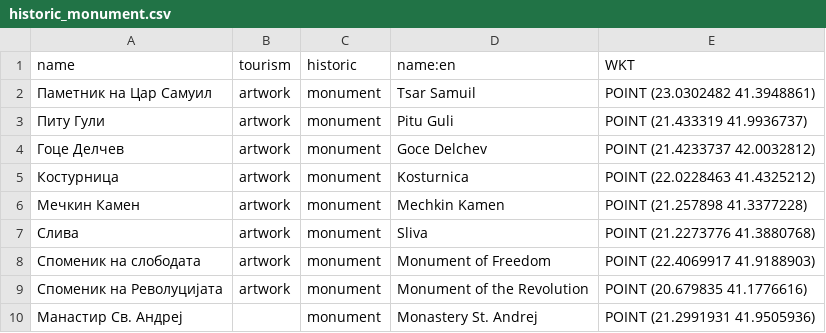
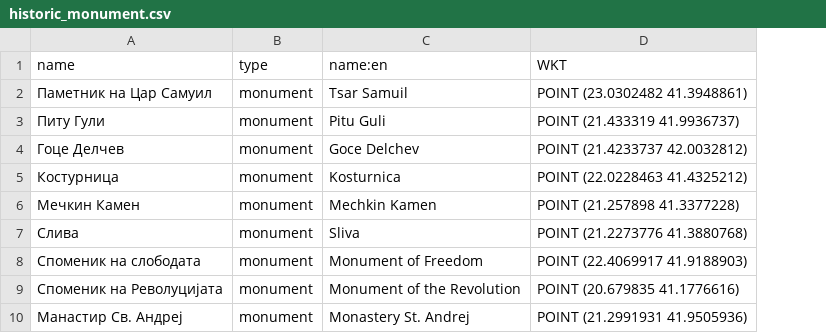
Before and after one commit to M-Jak/OMM-Historic-Cultural-Mkd, a CSV file: Domasna 1/resources/historic_monument.csv, drawn as a sheet; only a part is shown; removed rows and columns are numbered as before the commit, all else as after; the diff names each change by its address in the sheet, - before the commit and + after, or states it on an @@ line.

Commit message:
displaying of data done, just need to clean up data to make it parseable

```diff
--- a/Domasna 1/resources/historic_monument.csv
+++ b/Domasna 1/resources/historic_monument.csv
-column B (tourism), rows 2-9: all artwork
-B1: historic
+B1: type
```
Also changed, not shown: Domasna 1/resources/amenity_library.csv, Domasna 1/resources/amenity_place_of_worship.csv, 26 other files.
